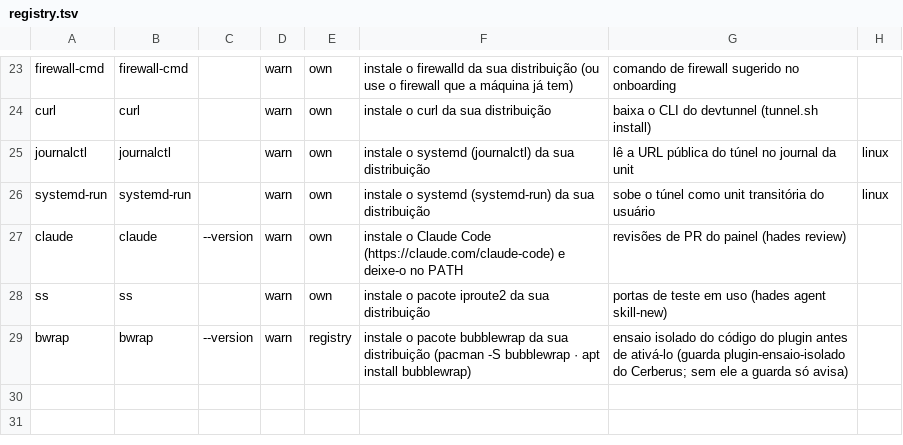
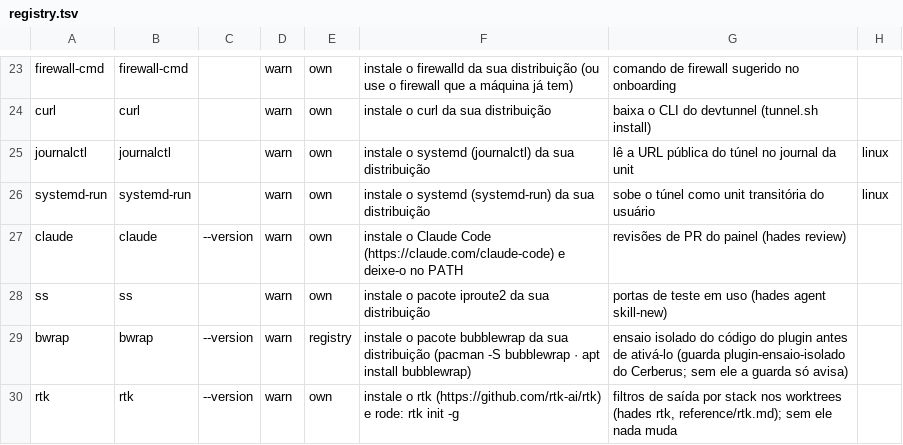
Before and after one commit to The-Hades-Organization/Hades-Skill, a TSV file: src/deps/registry.tsv, drawn as a sheet; only a part is shown, gaps mark what is left out; the diff names each change by its address in the sheet, - before the commit and + after, or states it on an @@ line.

```diff
--- a/src/deps/registry.tsv
+++ b/src/deps/registry.tsv
+row 30: rtk | rtk | --version | warn | own | instale o rtk (https://github.com/rtk-ai/rtk) e rode: rtk init -g | filtros de saída por stack nos worktrees (hades rtk, reference/rtk.md); sem ele nada muda
```
Also changed, not shown: kit/config.tsv, 43 other files.
